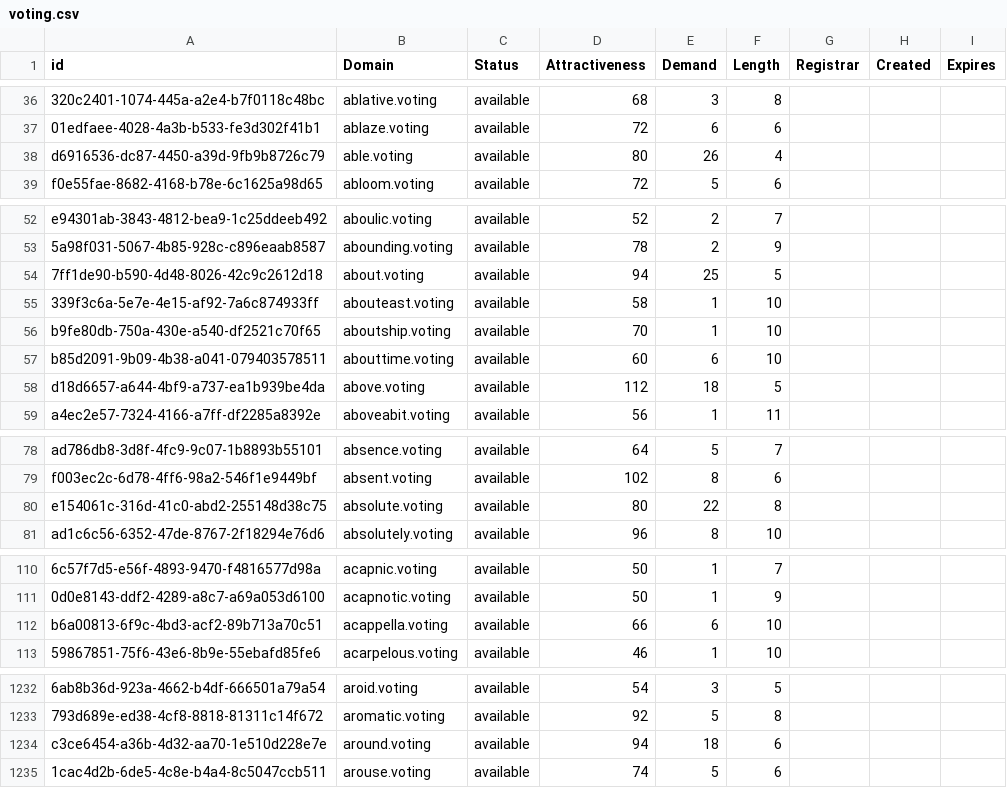
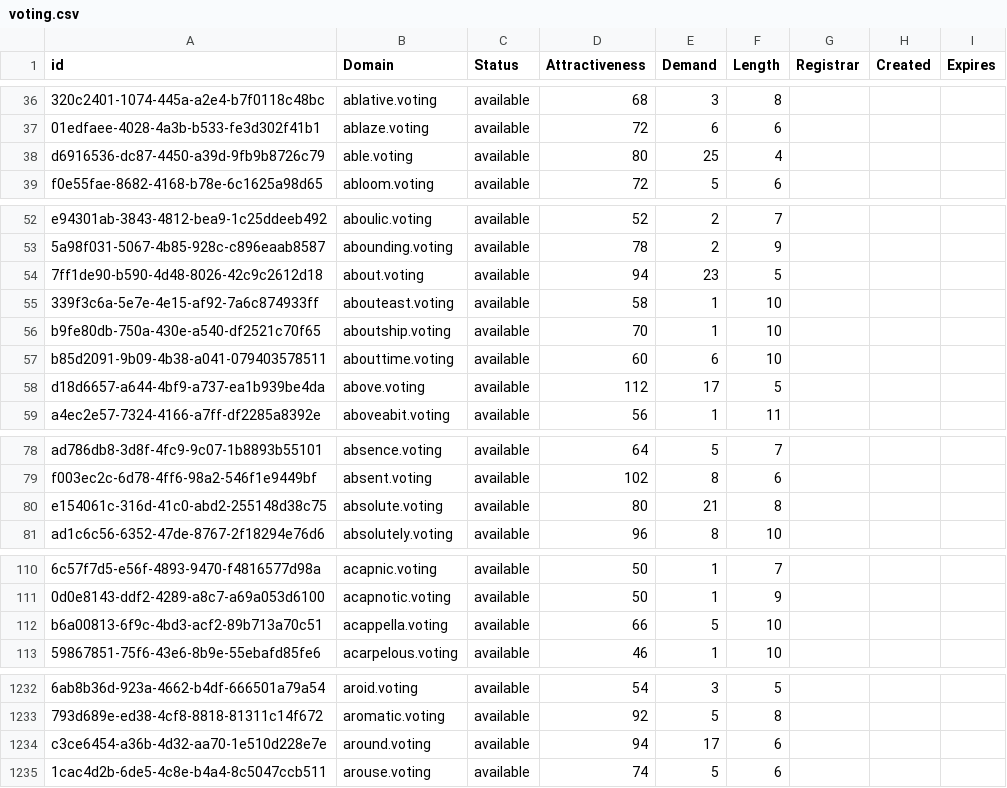
Before and after one commit to UniqueDomains/voting-oneword-domains, a CSV file: voting.csv, drawn as a sheet; only a part is shown, gaps mark what is left out; the diff covers the shown part only; the diff names each change by its address in the sheet, - before the commit and + after, or states it on an @@ line.

Commit message:
Domains update

```diff
--- a/voting.csv
+++ b/voting.csv
-E38 (Demand): 26
+E38 (Demand): 25
-E54 (Demand): 25
+E54 (Demand): 23
-E58 (Demand): 18
+E58 (Demand): 17
-E80 (Demand): 22
+E80 (Demand): 21
-E112 (Demand): 6
+E112 (Demand): 5
-E1234 (Demand): 18
+E1234 (Demand): 17
```
Also changed, not shown: 23 edited cells elsewhere in this file, 2 other files.
